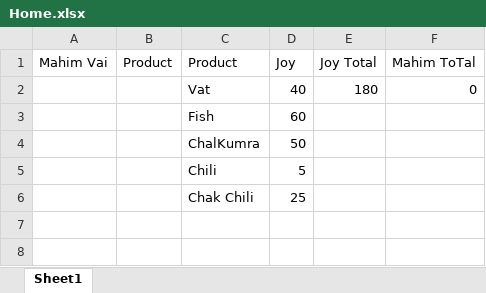
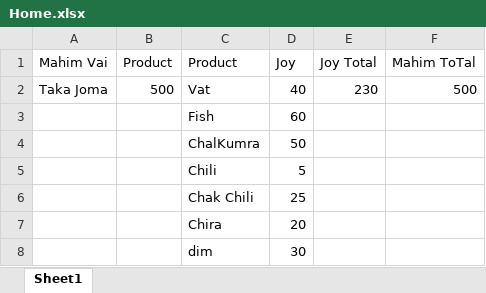
Before and after one commit to jahin44/Home-Accounts, an Excel workbook: Home.xlsx, sheet Sheet1, drawn as a sheet; values as stored, in another font and other column widths than the file's, no borders; the diff names each change by its address in the sheet, - before the commit and + after, or states it on an @@ line.

Commit message:
jahin hasan

```diff
--- a/Home.xlsx (sheet Sheet1)
+++ b/Home.xlsx (sheet Sheet1)
-A2 (Mahim Vai): (empty)
+A2 (Mahim Vai): Taka Joma
-B2 (Product): (empty)
+B2 (Product): 500
-E2 (Joy Total): 180
+E2 (Joy Total): 230
-F2 (Mahim ToTal): 0
+F2 (Mahim ToTal): 500
+row 7:  |  | Chira | 20
+row 8:  |  | dim | 30
```
